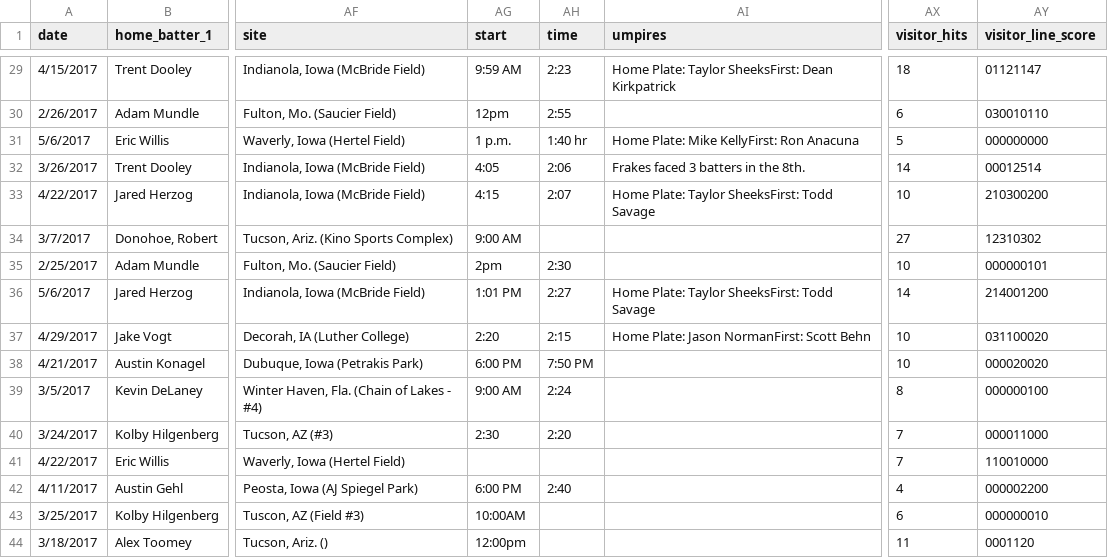
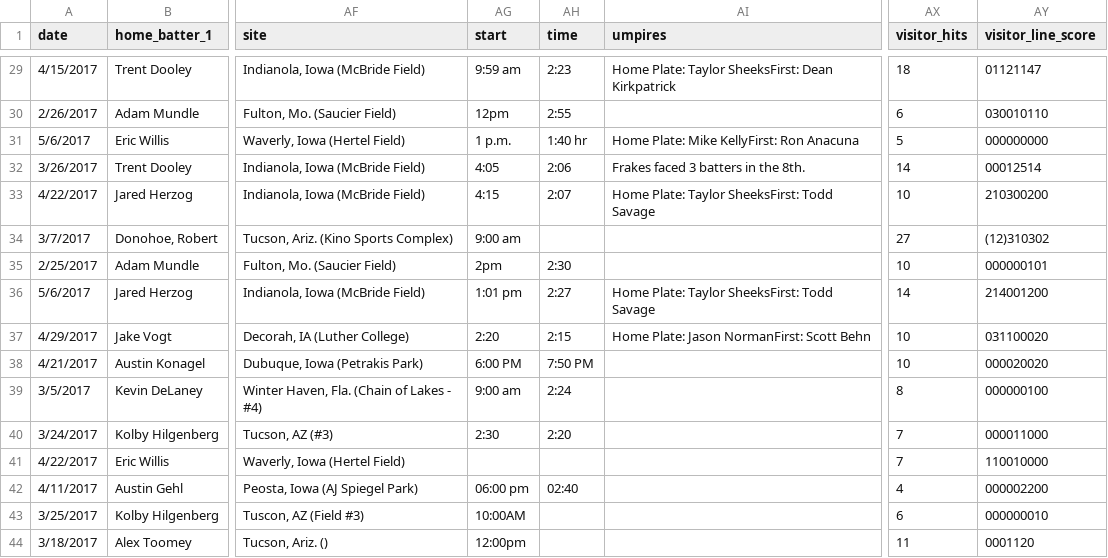
Before and after one commit to rski4/Test, a CSV file: games2017.csv, drawn as a sheet; only a part is shown, gaps mark what is left out; the diff covers the shown part only; the diff names each change by its address in the sheet, - before the commit and + after, or states it on an @@ line.

```diff
--- a/games2017.csv
+++ b/games2017.csv
-AG29 (start): 9:59 AM
+AG29 (start): 9:59 am
-AG34 (start): 9:00 AM
+AG34 (start): 9:00 am
-AY34 (visitor_line_score): 12310302
+AY34 (visitor_line_score): (12)310302
-AG36 (start): 1:01 PM
+AG36 (start): 1:01 pm
-AG39 (start): 9:00 AM
+AG39 (start): 9:00 am
-AG42 (start): 6:00 PM
+AG42 (start): 06:00 pm
-AH42 (time): 2:40
+AH42 (time): 02:40
```
Also changed, not shown: 1 added row and 125 edited cells elsewhere in this file, games2018.csv.
